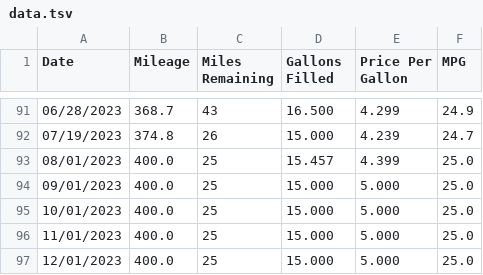
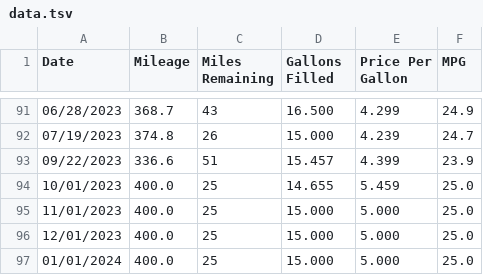
Before and after one commit to SIZMW/car-mileage-visualization, a TSV file: data.tsv, drawn as a sheet; only a part is shown, gaps mark what is left out.

Commit message:
Added data for 09/22/2023.

```diff
--- a/data.tsv
+++ b/data.tsv
@@ -92,6 +92,6 @@ Date	Mileage	Miles Remaining	Gallons Filled	Price Per Gallon	MPG
 07/19/2023	374.8	26	15.000	4.239	24.7
-08/01/2023	400.0	25	15.457	4.399	25.0
-09/01/2023	400.0	25	15.000	5.000	25.0
-10/01/2023	400.0	25	15.000	5.000	25.0
+09/22/2023	336.6	51	15.457	4.399	23.9
+10/01/2023	400.0	25	14.655	5.459	25.0
 11/01/2023	400.0	25	15.000	5.000	25.0
 12/01/2023	400.0	25	15.000	5.000	25.0
+01/01/2024	400.0	25	15.000	5.000	25.0
```
